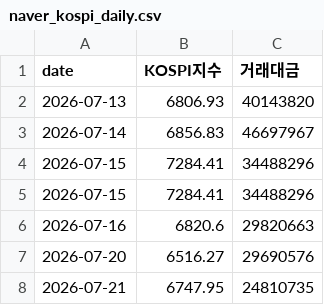
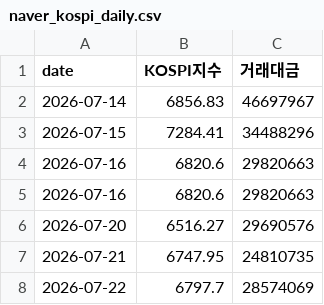
Before and after one commit to jinyoungpyo/kospi-dashboard, a CSV file: data/naver_kospi_daily.csv, drawn as a sheet; removed rows and columns are numbered as before the commit, all else as after; the diff names each change by its address in the sheet, - before the commit and + after, or states it on an @@ line.

```diff
--- a/data/naver_kospi_daily.csv
+++ b/data/naver_kospi_daily.csv
-row 2: 2026-07-13 | 6806.93 | 40143820
-row 5: 2026-07-15 | 7284.41 | 34488296
+row 4: 2026-07-16 | 6820.6 | 29820663
+row 8: 2026-07-22 | 6797.7 | 28574069
```
Also changed, not shown: data/jeungsi_jageum_2026Q1Q2.csv, data/대차거래_추이_2026Q1Q2.csv, 4 other files.
